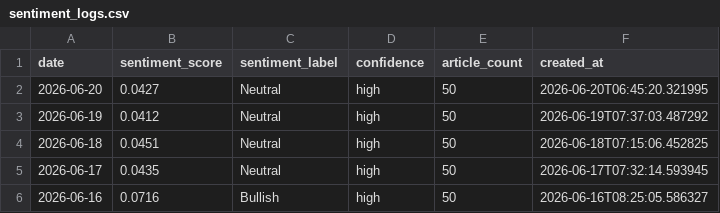
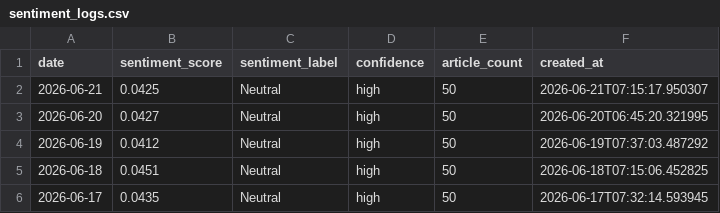
Before and after one commit to alagarsamy-m/GoldSense, a CSV file: dataset/sentiment_logs.csv, drawn as a sheet; only a part is shown; the shorter side is filled out with more unchanged rows; the diff names each change by its address in the sheet, - before the commit and + after, or states it on an @@ line.

```diff
--- a/dataset/sentiment_logs.csv
+++ b/dataset/sentiment_logs.csv
+row 2: 2026-06-21 | 0.0425 | Neutral | high | 50 | 2026-06-21T07:15:17.950307
```
Also changed, not shown: dataset/prediction_logs.csv, 8 other files.
